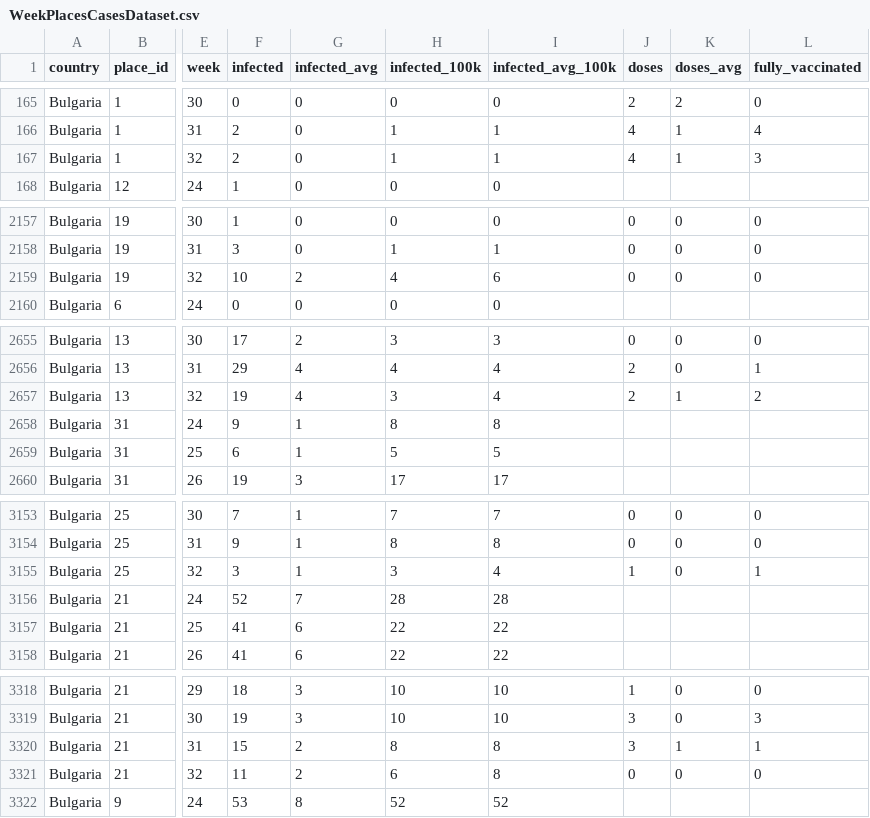
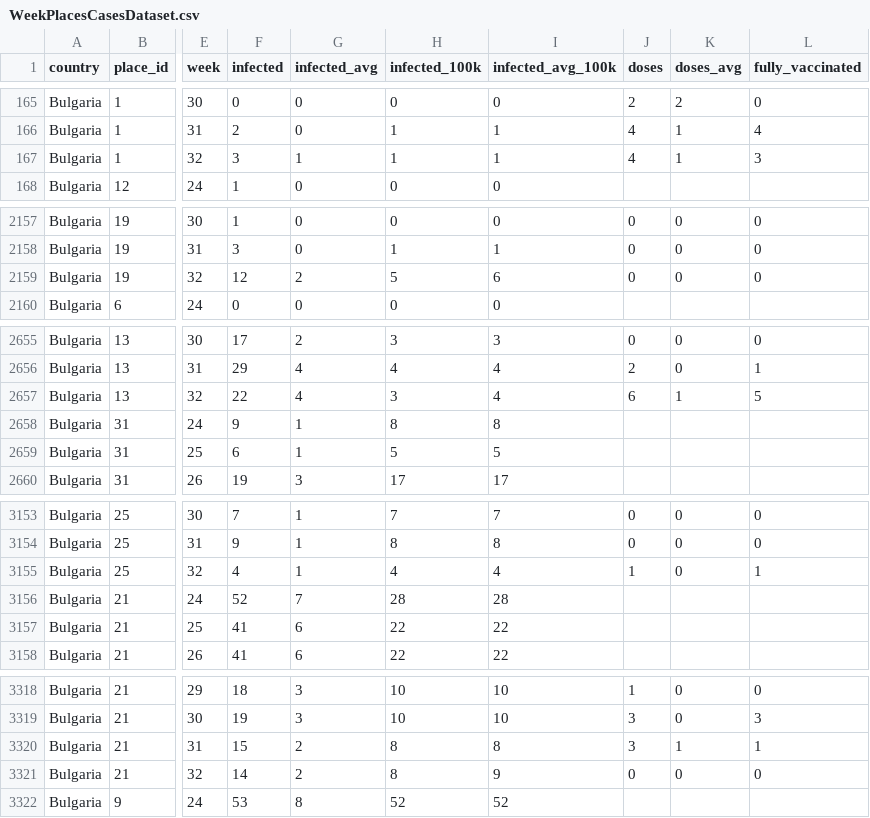
Before and after one commit to COVID-19-Bulgaria/covid-database, a CSV file: Bulgaria/WeekPlacesCasesDataset.csv, drawn as a sheet; only a part is shown, gaps mark what is left out; the diff covers the shown part only; the diff names each change by its address in the sheet, - before the commit and + after, or states it on an @@ line.

```diff
--- a/Bulgaria/WeekPlacesCasesDataset.csv
+++ b/Bulgaria/WeekPlacesCasesDataset.csv
-F167 (infected): 2
+F167 (infected): 3
-G167 (infected_avg): 0
+G167 (infected_avg): 1
-F2159 (infected): 10
+F2159 (infected): 12
-H2159 (infected_100k): 4
+H2159 (infected_100k): 5
-F2657 (infected): 19
+F2657 (infected): 22
-J2657 (doses): 2
+J2657 (doses): 6
-L2657 (fully_vaccinated): 2
+L2657 (fully_vaccinated): 5
-F3155 (infected): 3
+F3155 (infected): 4
-H3155 (infected_100k): 3
+H3155 (infected_100k): 4
-F3321 (infected): 11
+F3321 (infected): 14
-H3321 (infected_100k): 6
+H3321 (infected_100k): 8
-I3321 (infected_avg_100k): 8
+I3321 (infected_avg_100k): 9
```
Also changed, not shown: 59 edited cells elsewhere in this file, Bulgaria/RollingBiWeeklyPlacesCasesDataset.csv, 6 other files.
